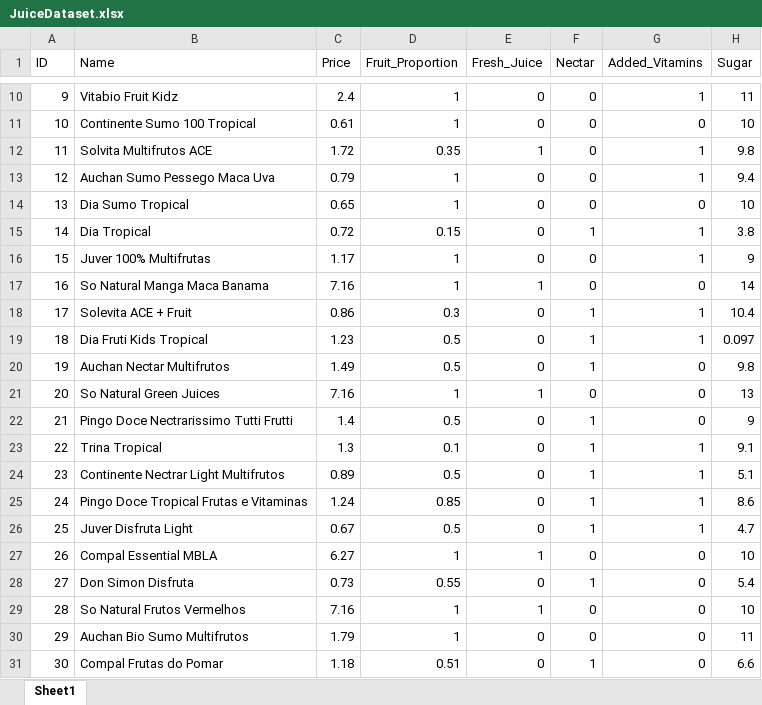
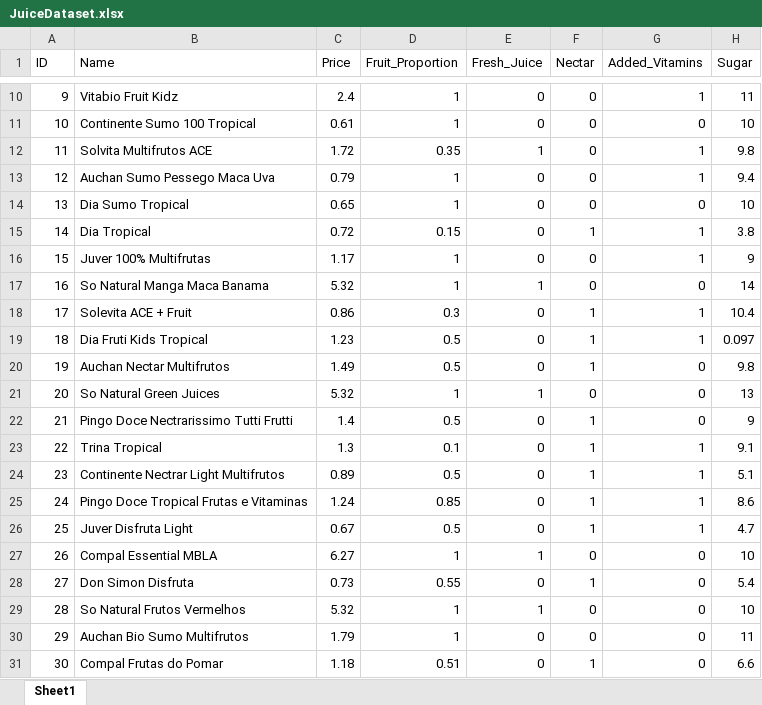
Before and after one commit to ReneRa/Inferential-Statistics, an Excel workbook: JuiceDataset.xlsx, sheet Sheet1, drawn as a sheet; only a part is shown, gaps mark what is left out; values as stored, in another font and other column widths than the file's, no borders; the diff names each change by its address in the sheet, - before the commit and + after, or states it on an @@ line.

Commit message:
adjusted prices of juices

```diff
--- a/JuiceDataset.xlsx (sheet Sheet1)
+++ b/JuiceDataset.xlsx (sheet Sheet1)
-C17 (Price): 7.16
+C17 (Price): 5.32
-C21 (Price): 7.16
+C21 (Price): 5.32
-C29 (Price): 7.16
+C29 (Price): 5.32
```
Also changed, not shown: 1 other file.
